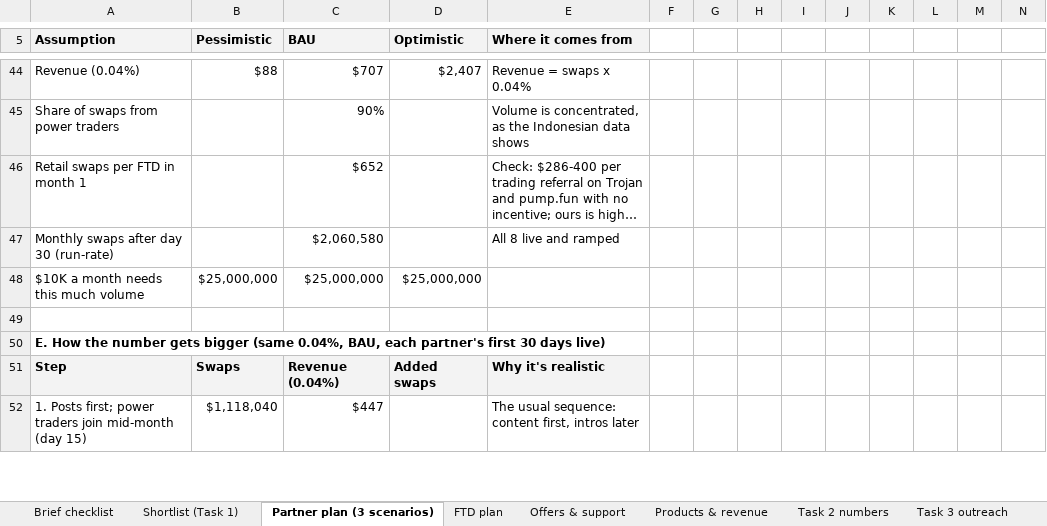
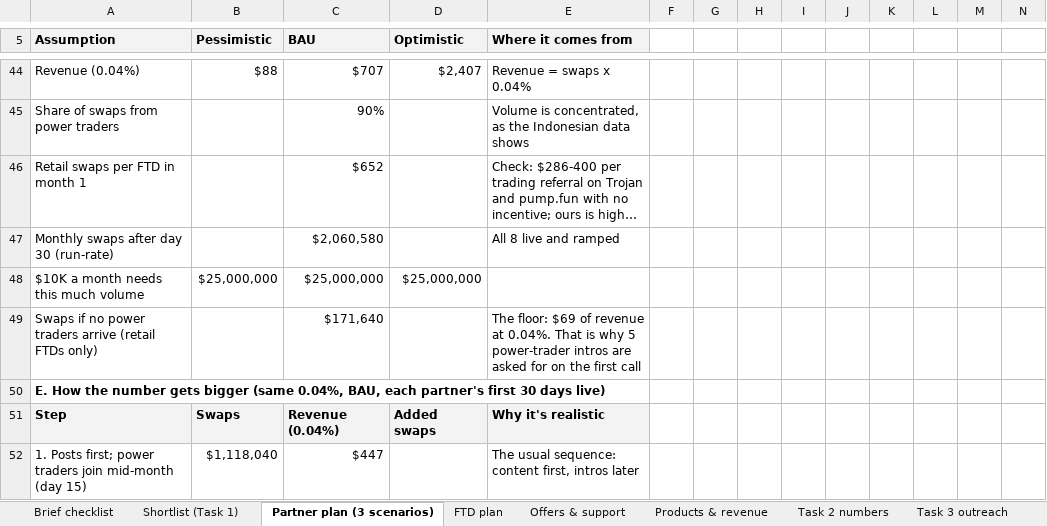
Before and after one commit to fedricdamai/SuperCashier, an Excel workbook: okx-dex-affiliates-id/submission-v2/OKX_prospect_spreadsheet_v2.xlsx, sheet Partner plan (3 scenarios), drawn as a sheet; only a part is shown, gaps mark what is left out; long unchanged cells end in …; values as stored, in another font and other column widths than the file's, no borders; rows hold the shown columns only; the diff names each change by its address in the sheet, - before the commit and + after, or states it on an @@ line.

```diff
--- a/okx-dex-affiliates-id/submission-v2/OKX_prospect_spreadsheet_v2.xlsx (sheet Partner plan (3 scenarios))
+++ b/okx-dex-affiliates-id/submission-v2/OKX_prospect_spreadsheet_v2.xlsx (sheet Partner plan (3 scenarios))
-row 49: (empty)
+row 49: Swaps if no power traders arrive (retail FTDs only) |  | $171,640 |  | The floor: $69 of revenue at 0.04%. That is why 5 power-trader intros are asked for on the first call
```
Also changed, not shown: sheet Task 2 numbers, sheet 30-day plan, sheet Brief checklist, sheet Products & revenue, 1 other file.
